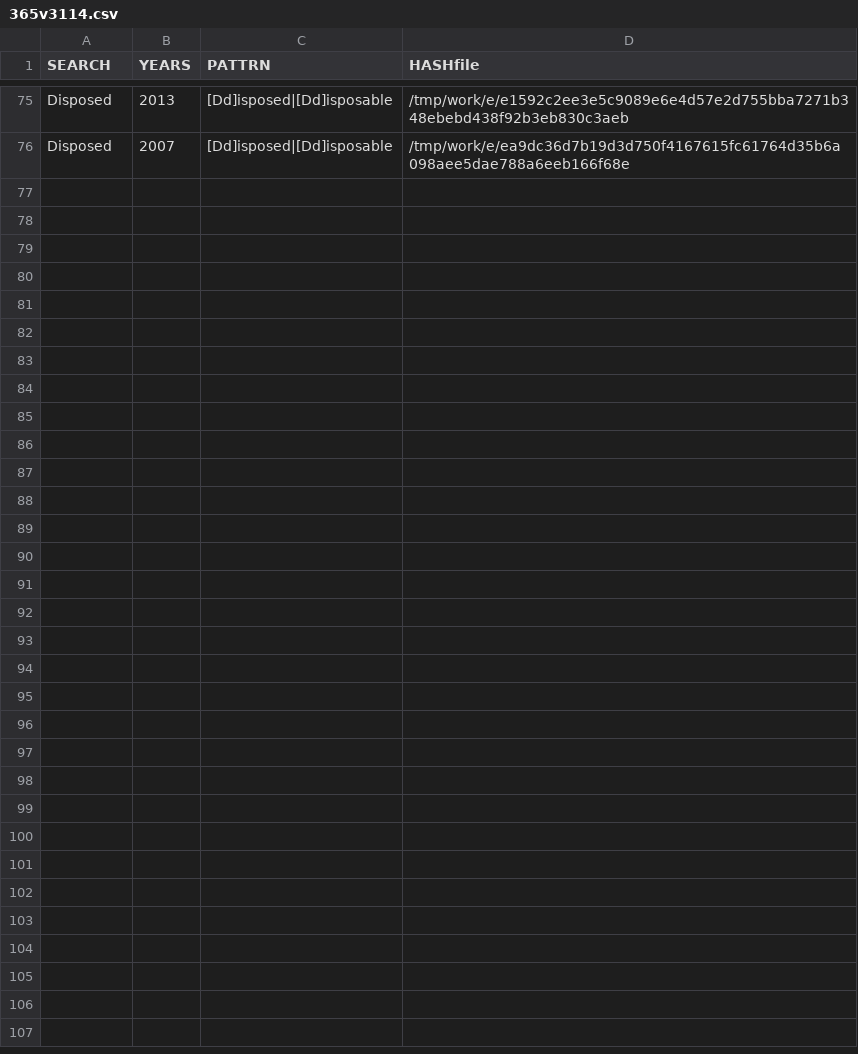
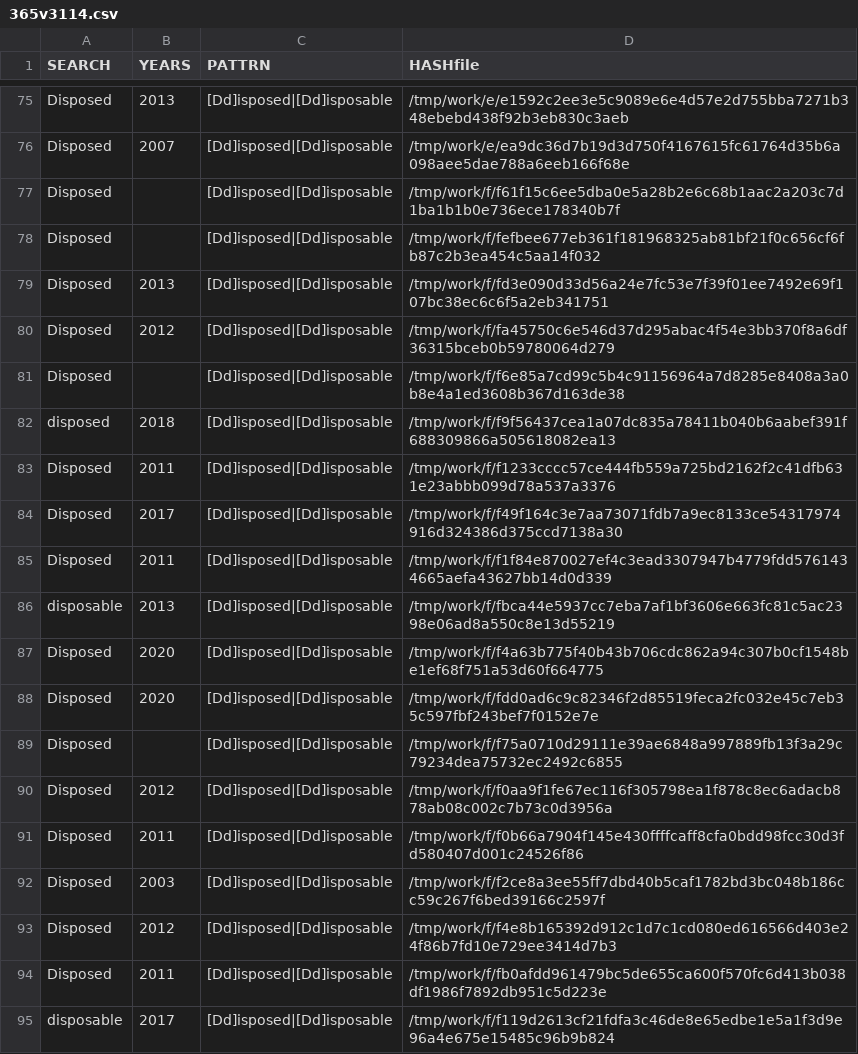
Before and after one commit to gergimentr/finder, a CSV file: results/365v3114.csv, drawn as a sheet; only a part is shown, gaps mark what is left out.

Commit message:
result works

```diff
--- a/results/365v3114.csv
+++ b/results/365v3114.csv
@@ -76 +76,20 @@ Disposed, 2013 ,[Dd]isposed|[Dd]isposable,/tmp/work/e/e1592c2ee3e5c9089e6e4d57e2
 Disposed, 2007 ,[Dd]isposed|[Dd]isposable,/tmp/work/e/ea9dc36d7b19d3d750f4167615fc61764d35b6a098aee5dae788a6eeb166f68e
+Disposed, ,[Dd]isposed|[Dd]isposable,/tmp/work/f/f61f15c6ee5dba0e5a28b2e6c68b1aac2a203c7d1ba1b1b0e736ece178340b7f
+Disposed, ,[Dd]isposed|[Dd]isposable,/tmp/work/f/fefbee677eb361f181968325ab81bf21f0c656cf6fb87c2b3ea454c5aa14f032
+Disposed, 2013 ,[Dd]isposed|[Dd]isposable,/tmp/work/f/fd3e090d33d56a24e7fc53e7f39f01ee7492e69f107bc38ec6c6f5a2eb341751
+Disposed, 2012 ,[Dd]isposed|[Dd]isposable,/tmp/work/f/fa45750c6e546d37d295abac4f54e3bb370f8a6df36315bceb0b59780064d279
+Disposed, ,[Dd]isposed|[Dd]isposable,/tmp/work/f/f6e85a7cd99c5b4c91156964a7d8285e8408a3a0b8e4a1ed3608b367d163de38
+disposed, 2018 ,[Dd]isposed|[Dd]isposable,/tmp/work/f/f9f56437cea1a07dc835a78411b040b6aabef391f688309866a505618082ea13
+Disposed, 2011 ,[Dd]isposed|[Dd]isposable,/tmp/work/f/f1233cccc57ce444fb559a725bd2162f2c41dfb631e23abbb099d78a537a3376
+Disposed, 2017 ,[Dd]isposed|[Dd]isposable,/tmp/work/f/f49f164c3e7aa73071fdb7a9ec8133ce54317974916d324386d375ccd7138a30
+Disposed, 2011 ,[Dd]isposed|[Dd]isposable,/tmp/work/f/f1f84e870027ef4c3ead3307947b4779fdd5761434665aefa43627bb14d0d339
+disposable, 2013 ,[Dd]isposed|[Dd]isposable,/tmp/work/f/fbca44e5937cc7eba7af1bf3606e663fc81c5ac2398e06ad8a550c8e13d55219
+Disposed, 2020 ,[Dd]isposed|[Dd]isposable,/tmp/work/f/f4a63b775f40b43b706cdc862a94c307b0cf1548be1ef68f751a53d60f664775
+Disposed, 2020 ,[Dd]isposed|[Dd]isposable,/tmp/work/f/fdd0ad6c9c82346f2d85519feca2fc032e45c7eb35c597fbf243bef7f0152e7e
+Disposed, ,[Dd]isposed|[Dd]isposable,/tmp/work/f/f75a0710d29111e39ae6848a997889fb13f3a29c79234dea75732ec2492c6855
+Disposed, 2012 ,[Dd]isposed|[Dd]isposable,/tmp/work/f/f0aa9f1fe67ec116f305798ea1f878c8ec6adacb878ab08c002c7b73c0d3956a
+Disposed, 2011 ,[Dd]isposed|[Dd]isposable,/tmp/work/f/f0b66a7904f145e430ffffcaff8cfa0bdd98fcc30d3fd580407d001c24526f86
+Disposed, 2003 ,[Dd]isposed|[Dd]isposable,/tmp/work/f/f2ce8a3ee55ff7dbd40b5caf1782bd3bc048b186cc59c267f6bed39166c2597f
+Disposed, 2012 ,[Dd]isposed|[Dd]isposable,/tmp/work/f/f4e8b165392d912c1d7c1cd080ed616566d403e24f86b7fd10e729ee3414d7b3
+Disposed, 2011 ,[Dd]isposed|[Dd]isposable,/tmp/work/f/fb0afdd961479bc5de655ca600f570fc6d413b038df1986f7892db951c5d223e
+disposable, 2017 ,[Dd]isposed|[Dd]isposable,/tmp/work/f/f119d2613cf21fdfa3c46de8e65edbe1e5a1f3d9e96a4e675e15485c96b9b824
```
Also changed, not shown: results/530v6093.csv, 11 other files.
